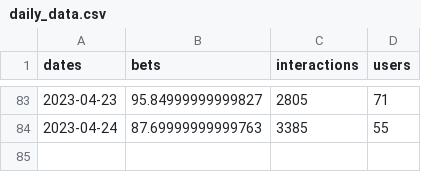
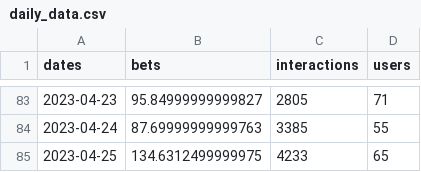
Before and after one commit to SolDungeon/chart_data, a CSV file: daily_data.csv, drawn as a sheet; only a part is shown, gaps mark what is left out.

```diff
--- a/daily_data.csv
+++ b/daily_data.csv
@@ -84 +84,2 @@ dates,bets,interactions,users
 2023-04-24,87.69999999999763,3385,55
+2023-04-25,134.6312499999975,4233,65
```
Also changed, not shown: 1 other file.
